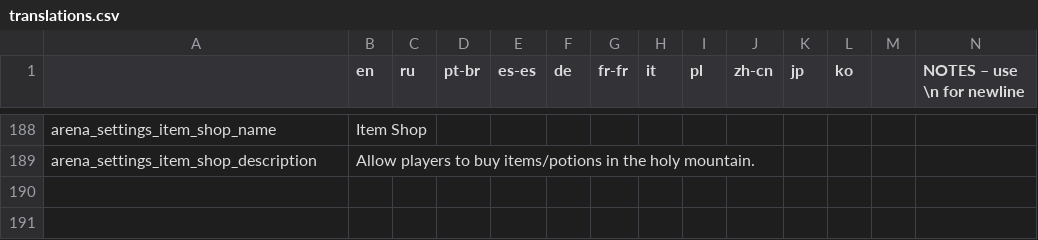
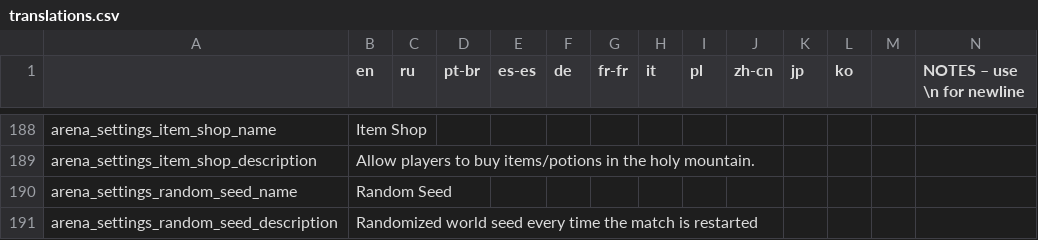
Before and after one commit to EvaisaDev/noita-arena, a CSV file: evaisa.arena/translations.csv, drawn as a sheet; only a part is shown, gaps mark what is left out; rows hold the shown columns only; the diff names each change by its address in the sheet, - before the commit and + after, or states it on an @@ line.

Commit message:
fix translation

```diff
--- a/evaisa.arena/translations.csv
+++ b/evaisa.arena/translations.csv
+row 190: arena_settings_random_seed_name | Random Seed
+row 191: arena_settings_random_seed_description | Randomized world seed every time the match is restarted
```
Also changed, not shown: 1 other file.
